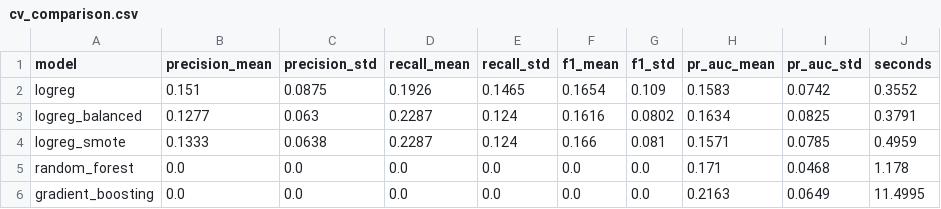
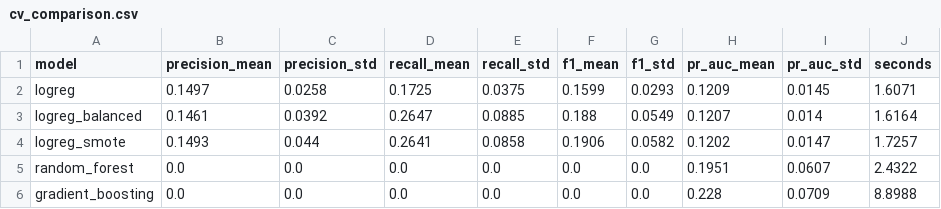
Before and after one commit to loki0108/failure-prediction-pipeline, a CSV file: reports/secom/cv_comparison.csv, drawn as a sheet.

```diff
--- a/reports/secom/cv_comparison.csv
+++ b/reports/secom/cv_comparison.csv
@@ -1,6 +1,6 @@
 model,precision_mean,precision_std,recall_mean,recall_std,f1_mean,f1_std,pr_auc_mean,pr_auc_std,seconds
-logreg,0.151,0.0875,0.1926,0.1465,0.1654,0.109,0.1583,0.0742,0.3552
-logreg_balanced,0.1277,0.063,0.2287,0.124,0.1616,0.0802,0.1634,0.0825,0.3791
-logreg_smote,0.1333,0.0638,0.2287,0.124,0.166,0.081,0.1571,0.0785,0.4959
-random_forest,0.0,0.0,0.0,0.0,0.0,0.0,0.171,0.0468,1.178
-gradient_boosting,0.0,0.0,0.0,0.0,0.0,0.0,0.2163,0.0649,11.4995
+logreg,0.1497,0.0258,0.1725,0.0375,0.1599,0.0293,0.1209,0.0145,1.6071
+logreg_balanced,0.1461,0.0392,0.2647,0.0885,0.188,0.0549,0.1207,0.014,1.6164
+logreg_smote,0.1493,0.044,0.2641,0.0858,0.1906,0.0582,0.1202,0.0147,1.7257
+random_forest,0.0,0.0,0.0,0.0,0.0,0.0,0.1951,0.0607,2.4322
+gradient_boosting,0.0,0.0,0.0,0.0,0.0,0.0,0.228,0.0709,8.8988
```
Also changed, not shown: reports/creditcard/cv_comparison.csv, 10 other files.
